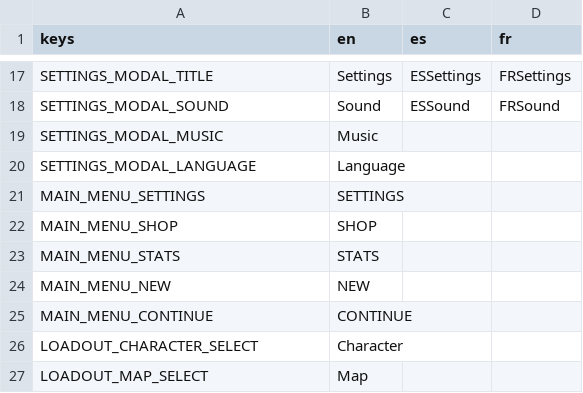
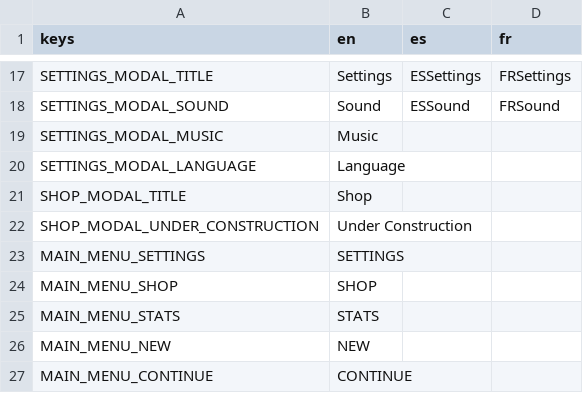
Before and after one commit to topher235/royal-grid, a CSV file: localization/localization.csv, drawn as a sheet; only a part is shown, gaps mark what is left out; the shorter side is filled out with more unchanged rows; the diff names each change by its address in the sheet, - before the commit and + after, or states it on an @@ line.

Commit message:
Add under construction shop modal

```diff
--- a/localization/localization.csv
+++ b/localization/localization.csv
+row 21: SHOP_MODAL_TITLE | Shop
+row 22: SHOP_MODAL_UNDER_CONSTRUCTION | Under Construction
```
Also changed, not shown: 10 other files.
